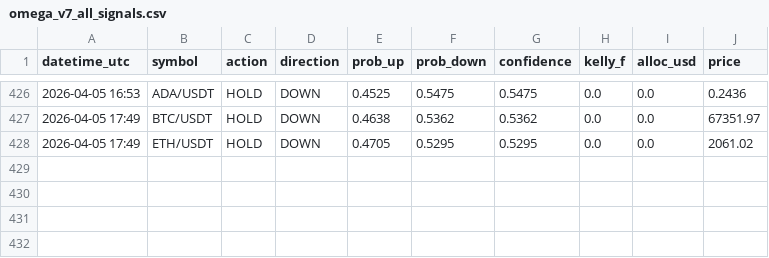
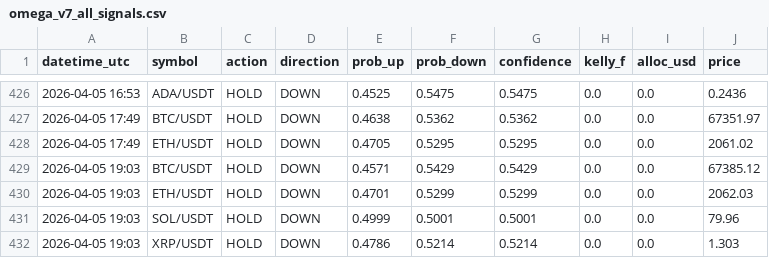
Before and after one commit to Jeanwrld/omega-bot, a CSV file: omega_v7_all_signals.csv, drawn as a sheet; only a part is shown, gaps mark what is left out; the diff names each change by its address in the sheet, - before the commit and + after, or states it on an @@ line.

Commit message:
📡 v7 Signals 2026-04-05 19:03 UTC

```diff
--- a/omega_v7_all_signals.csv
+++ b/omega_v7_all_signals.csv
+row 429: 2026-04-05 19:03 | BTC/USDT | HOLD | DOWN | 0.4571 | 0.5429 | 0.5429 | 0.0 | 0.0 | 67385.12
+row 430: 2026-04-05 19:03 | ETH/USDT | HOLD | DOWN | 0.4701 | 0.5299 | 0.5299 | 0.0 | 0.0 | 2062.03
+row 431: 2026-04-05 19:03 | SOL/USDT | HOLD | DOWN | 0.4999 | 0.5001 | 0.5001 | 0.0 | 0.0 | 79.96
+row 432: 2026-04-05 19:03 | XRP/USDT | HOLD | DOWN | 0.4786 | 0.5214 | 0.5214 | 0.0 | 0.0 | 1.303
```
